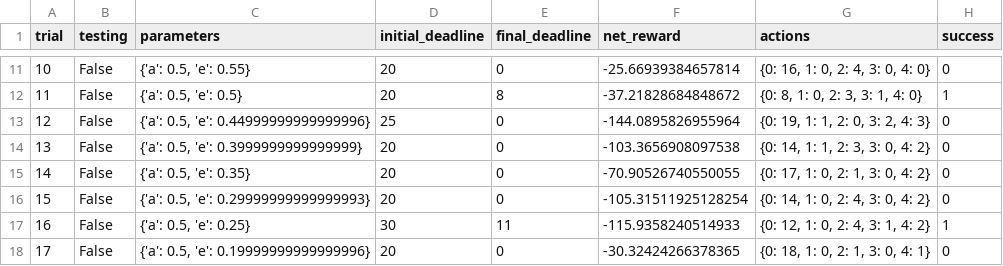
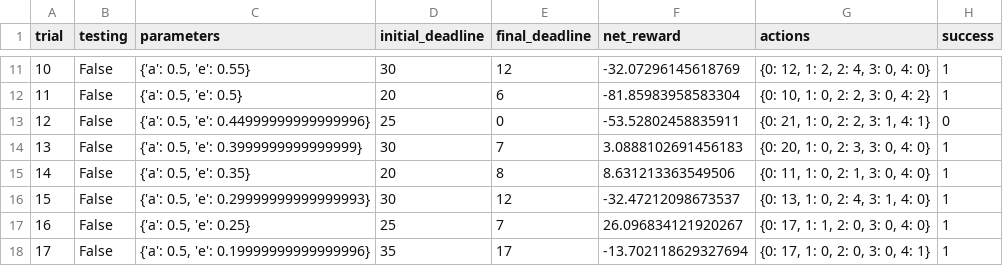
Before and after one commit to natalya-patrikeeva/smartcab, a CSV file: logs/sim_default-learning.csv, drawn as a sheet; only a part is shown, gaps mark what is left out; the diff covers the shown part only.

```diff
--- a/logs/sim_default-learning.csv
+++ b/logs/sim_default-learning.csv
@@ -11,8 +11,8 @@ trial,testing,parameters,initial_deadline,final_deadline,net_reward,actions,succ
-10,False,"{'a': 0.5, 'e': 0.55}",20,0,-25.66939384657814,"{0: 16, 1: 0, 2: 4, 3: 0, 4: 0}",0
-11,False,"{'a': 0.5, 'e': 0.5}",20,8,-37.21828684848672,"{0: 8, 1: 0, 2: 3, 3: 1, 4: 0}",1
-12,False,"{'a': 0.5, 'e': 0.44999999999999996}",25,0,-144.0895826955964,"{0: 19, 1: 1, 2: 0, 3: 2, 4: 3}",0
-13,False,"{'a': 0.5, 'e': 0.3999999999999999}",20,0,-103.3656908097538,"{0: 14, 1: 1, 2: 3, 3: 0, 4: 2}",0
-14,False,"{'a': 0.5, 'e': 0.35}",20,0,-70.90526740550055,"{0: 17, 1: 0, 2: 1, 3: 0, 4: 2}",0
-15,False,"{'a': 0.5, 'e': 0.29999999999999993}",20,0,-105.31511925128254,"{0: 14, 1: 0, 2: 4, 3: 0, 4: 2}",0
-16,False,"{'a': 0.5, 'e': 0.25}",30,11,-115.9358240514933,"{0: 12, 1: 0, 2: 4, 3: 1, 4: 2}",1
-17,False,"{'a': 0.5, 'e': 0.19999999999999996}",20,0,-30.32424266378365,"{0: 18, 1: 0, 2: 1, 3: 0, 4: 1}",0
+10,False,"{'a': 0.5, 'e': 0.55}",30,12,-32.07296145618769,"{0: 12, 1: 2, 2: 4, 3: 0, 4: 0}",1
+11,False,"{'a': 0.5, 'e': 0.5}",20,6,-81.85983958583304,"{0: 10, 1: 0, 2: 2, 3: 0, 4: 2}",1
+12,False,"{'a': 0.5, 'e': 0.44999999999999996}",25,0,-53.52802458835911,"{0: 21, 1: 0, 2: 2, 3: 1, 4: 1}",0
+13,False,"{'a': 0.5, 'e': 0.3999999999999999}",30,7,3.0888102691456183,"{0: 20, 1: 0, 2: 3, 3: 0, 4: 0}",1
+14,False,"{'a': 0.5, 'e': 0.35}",20,8,8.631213363549506,"{0: 11, 1: 0, 2: 1, 3: 0, 4: 0}",1
+15,False,"{'a': 0.5, 'e': 0.29999999999999993}",30,12,-32.47212098673537,"{0: 13, 1: 0, 2: 4, 3: 1, 4: 0}",1
+16,False,"{'a': 0.5, 'e': 0.25}",25,7,26.096834121920267,"{0: 17, 1: 1, 2: 0, 3: 0, 4: 0}",1
+17,False,"{'a': 0.5, 'e': 0.19999999999999996}",35,17,-13.702118629327694,"{0: 17, 1: 0, 2: 0, 3: 0, 4: 1}",1
```
Also changed, not shown: 86 edited cells elsewhere in this file, 7 other files.
